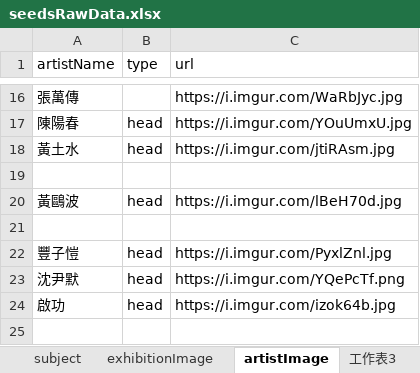
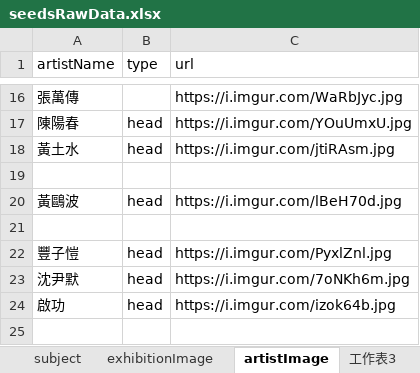
Before and after one commit to smilingfroggy/Art-Gallery, an Excel workbook: seeders/seedsRawData.xlsx, sheet artistImage, drawn as a sheet; only a part is shown, gaps mark what is left out; values as stored, in another font and other column widths than the file's, no borders; the diff names each change by its address in the sheet, - before the commit and + after, or states it on an @@ line.

```diff
--- a/seeders/seedsRawData.xlsx (sheet artistImage)
+++ b/seeders/seedsRawData.xlsx (sheet artistImage)
-C23 (url): https://i.imgur.com/YQePcTf.png
+C23 (url): https://i.imgur.com/7oNKh6m.jpg
```
Also changed, not shown: sheet artwork, 5 other files.
